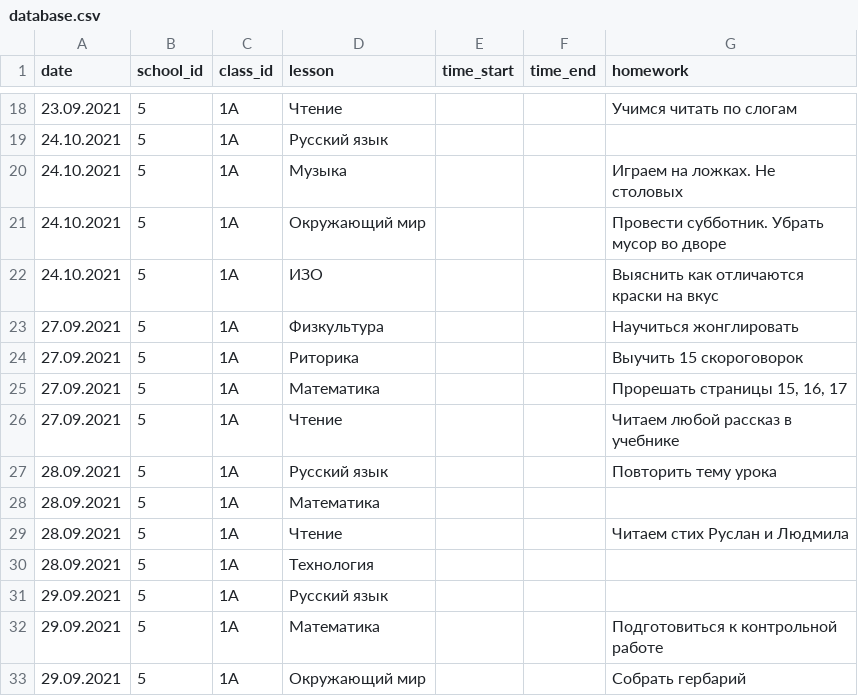
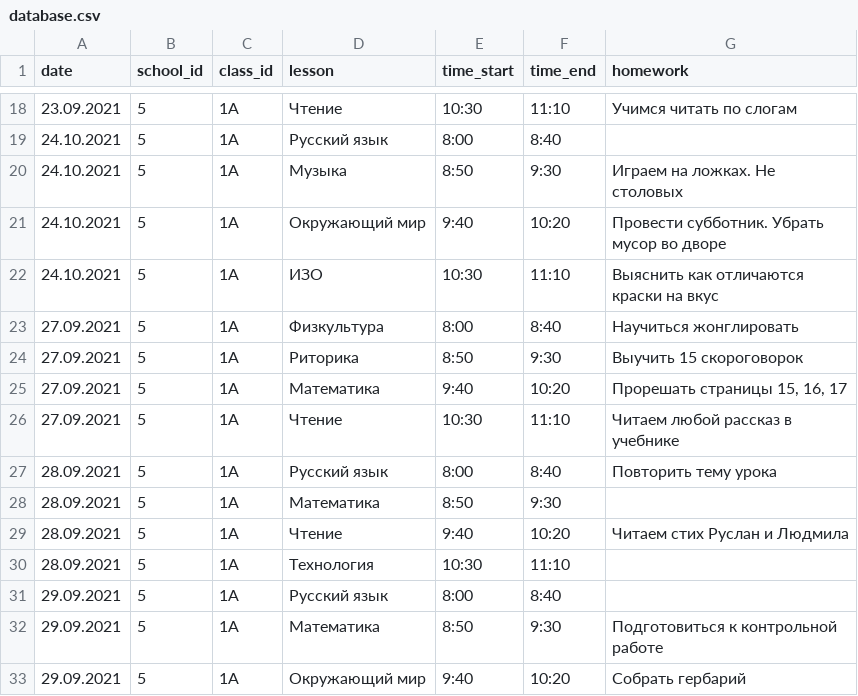
Before and after one commit to tseziy/AliceDiary, a CSV file: skill/database.csv, drawn as a sheet; only a part is shown, gaps mark what is left out; the diff covers the shown part only.

```diff
--- a/skill/database.csv
+++ b/skill/database.csv
@@ -18,16 +18,16 @@ date;school_id;class_id;lesson;time_start;time_end;homework
-23.09.2021;5;1А;Чтение;;;Учимся читать по слогам
-24.10.2021;5;1А;Русский язык;;;
-24.10.2021;5;1А;Музыка;;;Играем на ложках. Не столовых
-24.10.2021;5;1А;Окружающий мир;;;Провести субботник. Убрать мусор во дворе
-24.10.2021;5;1А;ИЗО;;;Выяснить как отличаются краски на вкус
-27.09.2021;5;1А;Физкультура;;;Научиться жонглировать
-27.09.2021;5;1А;Риторика;;;Выучить 15 скороговорок
-27.09.2021;5;1А;Математика;;;Прорешать страницы 15, 16, 17
-27.09.2021;5;1А;Чтение;;;Читаем любой рассказ в учебнике
-28.09.2021;5;1А;Русский язык;;;Повторить тему урока
-28.09.2021;5;1А;Математика;;;
-28.09.2021;5;1А;Чтение;;;Читаем стих Руслан и Людмила
-28.09.2021;5;1А;Технология;;;
-29.09.2021;5;1А;Русский язык;;;
-29.09.2021;5;1А;Математика;;;Подготовиться к контрольной работе
-29.09.2021;5;1А;Окружающий мир;;;Собрать гербарий
+23.09.2021;5;1А;Чтение;10:30;11:10;Учимся читать по слогам
+24.10.2021;5;1А;Русский язык;8:00;8:40;
+24.10.2021;5;1А;Музыка;8:50;9:30;Играем на ложках. Не столовых
+24.10.2021;5;1А;Окружающий мир;9:40;10:20;Провести субботник. Убрать мусор во дворе
+24.10.2021;5;1А;ИЗО;10:30;11:10;Выяснить как отличаются краски на вкус
+27.09.2021;5;1А;Физкультура;8:00;8:40;Научиться жонглировать
+27.09.2021;5;1А;Риторика;8:50;9:30;Выучить 15 скороговорок
+27.09.2021;5;1А;Математика;9:40;10:20;Прорешать страницы 15, 16, 17
+27.09.2021;5;1А;Чтение;10:30;11:10;Читаем любой рассказ в учебнике
+28.09.2021;5;1А;Русский язык;8:00;8:40;Повторить тему урока
+28.09.2021;5;1А;Математика;8:50;9:30;
+28.09.2021;5;1А;Чтение;9:40;10:20;Читаем стих Руслан и Людмила
+28.09.2021;5;1А;Технология;10:30;11:10;
+29.09.2021;5;1А;Русский язык;8:00;8:40;
+29.09.2021;5;1А;Математика;8:50;9:30;Подготовиться к контрольной работе
+29.09.2021;5;1А;Окружающий мир;9:40;10:20;Собрать гербарий
```
Also changed, not shown: 94 edited cells elsewhere in this file.
